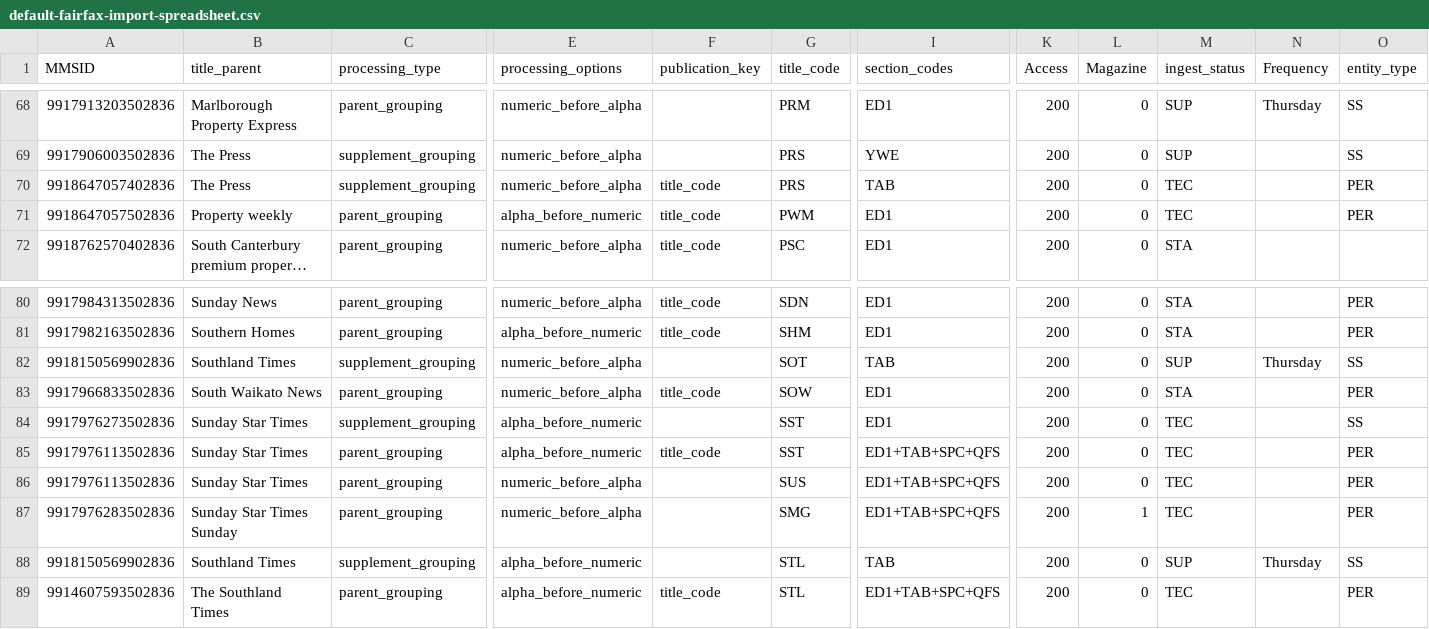
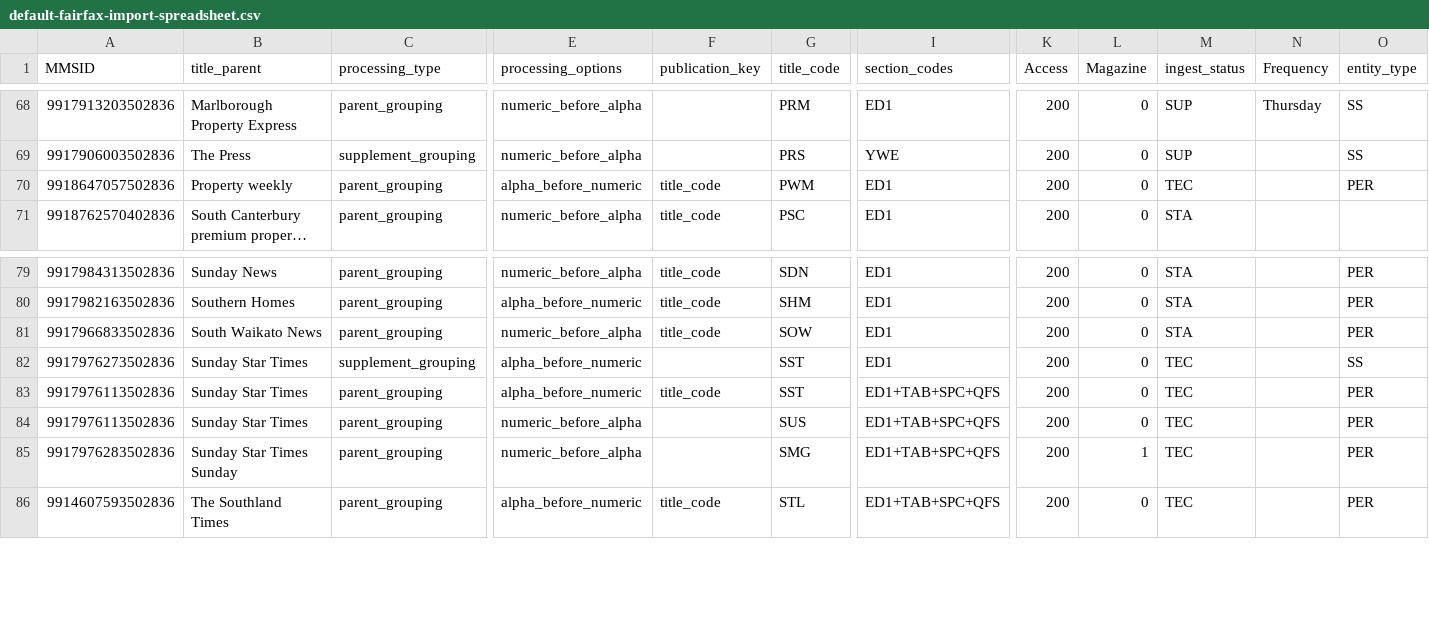
Before and after one commit to NLNZDigitalPreservation/nlnz-tools-sip-generation-fairfax, a CSV file: core/src/main/resources/nz/govt/natlib/tools/sip/generation/fairfax/default-fairfax-import-spreadsheet.csv, drawn as a sheet; only a part is shown, gaps mark what is left out; long unchanged cells end in …; rows hold the shown columns only; the diff names each change by its address in the sheet, - before the commit and + after, or states it on an @@ line.

Commit message:
Remove homed from PRS and Southland Real Estate Ltd from Southland Times.

```diff
--- a/core/src/main/resources/nz/govt/natlib/tools/sip/generation/fairfax/default-fairfax-import-spreadsheet.csv
+++ b/core/src/main/resources/nz/govt/natlib/tools/sip/generation/fairfax/default-fairfax-import-spreadsheet.csv
-row 70: 9918647057402836 | The Press | supplement_grouping | numeric_before_alpha | title_code | PRS | TAB | 200 | 0 | TEC |  | PER
-row 82: 9918150569902836 | Southland Times | supplement_grouping | numeric_before_alpha |  | SOT | TAB | 200 | 0 | SUP | Thursday | SS
-row 88: 9918150569902836 | Southland Times | supplement_grouping | alpha_before_numeric |  | STL | TAB | 200 | 0 | SUP | Thursday | SS
```
Also changed, not shown: 1 other file.
